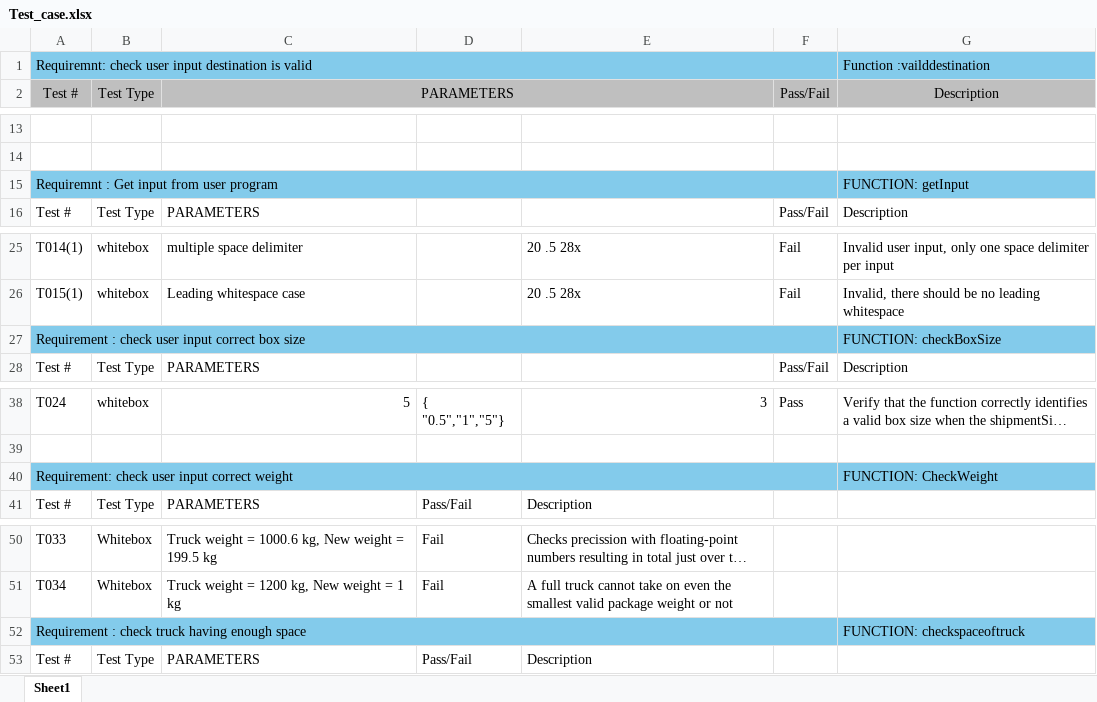
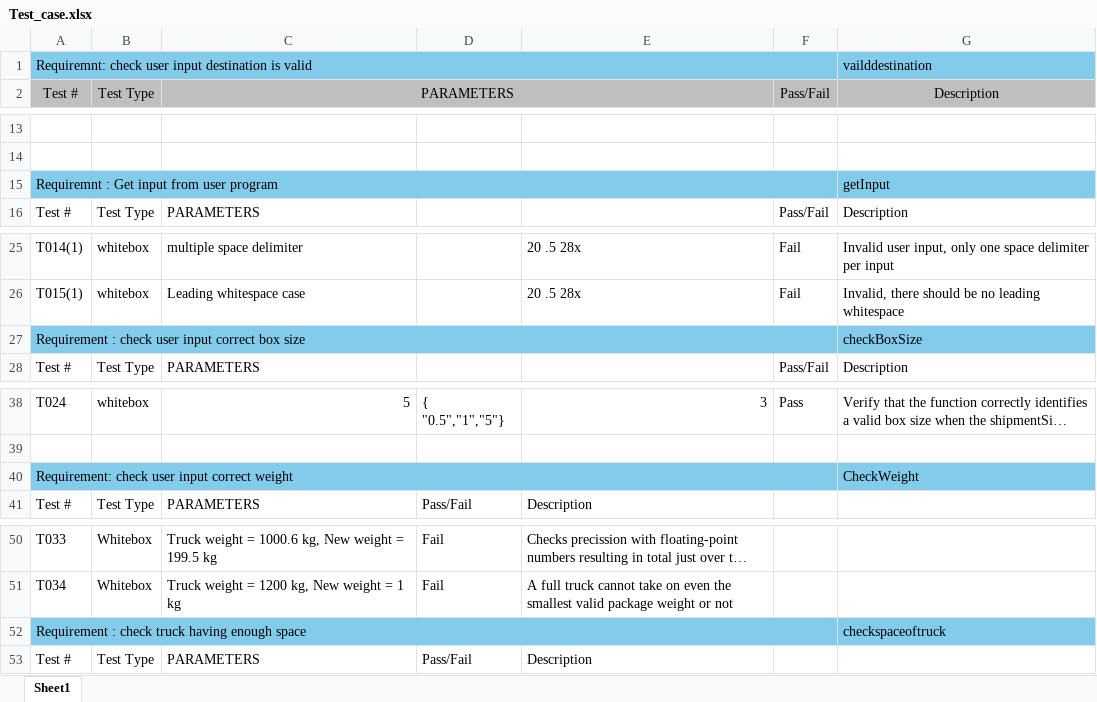
Before and after one commit to Duc-Phu-Nguyen135178234/Food_Delivery, an Excel workbook: Documents/Testing/Tests Documents/Test_case.xlsx, sheet Sheet1, drawn as a sheet; only a part is shown, gaps mark what is left out; long unchanged cells end in …; values as stored, in another font and other column widths than the file's, no borders; the diff covers the shown part only; the diff names each change by its address in the sheet, - before the commit and + after, or states it on an @@ line.

```diff
--- a/Documents/Testing/Tests Documents/Test_case.xlsx (sheet Sheet1)
+++ b/Documents/Testing/Tests Documents/Test_case.xlsx (sheet Sheet1)
-G1: Function :vailddestination
+G1: vailddestination
-G15: FUNCTION: getInput
+G15: getInput
-G27: FUNCTION: checkBoxSize
+G27: checkBoxSize
-G40: FUNCTION: CheckWeight
+G40: CheckWeight
-G52: FUNCTION: checkspaceoftruck
+G52: checkspaceoftruck
```
Also changed, not shown: 2 edited cells elsewhere in this sheet, Documents/Testing/Tests Documents/traceability-matrix-template.xlsx.
